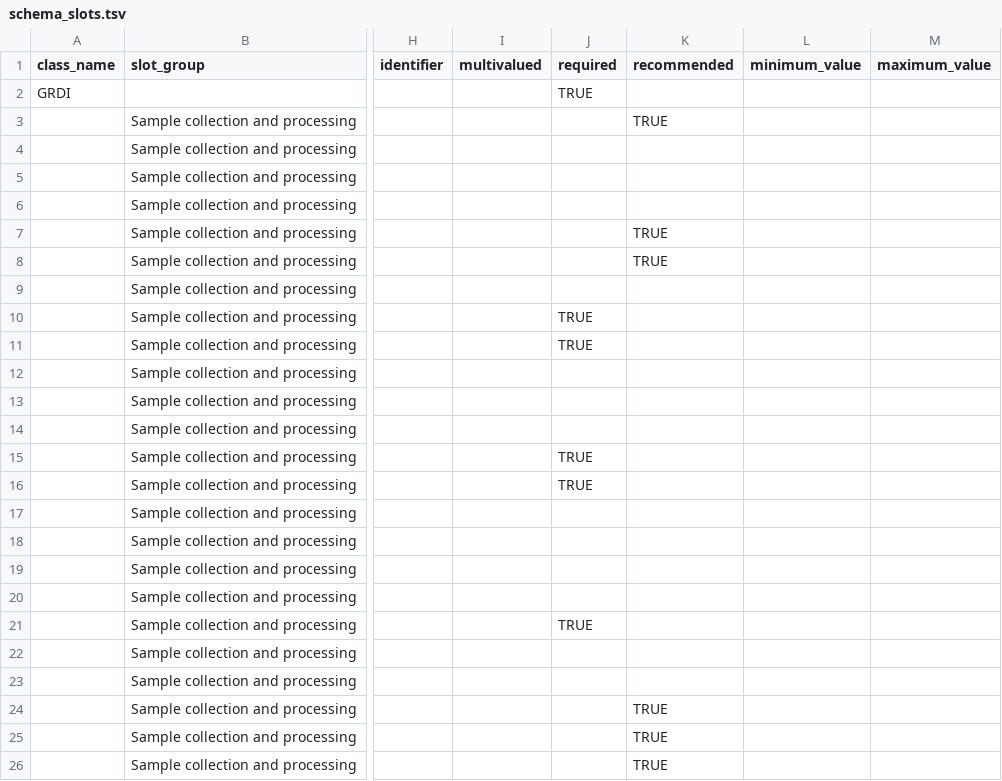
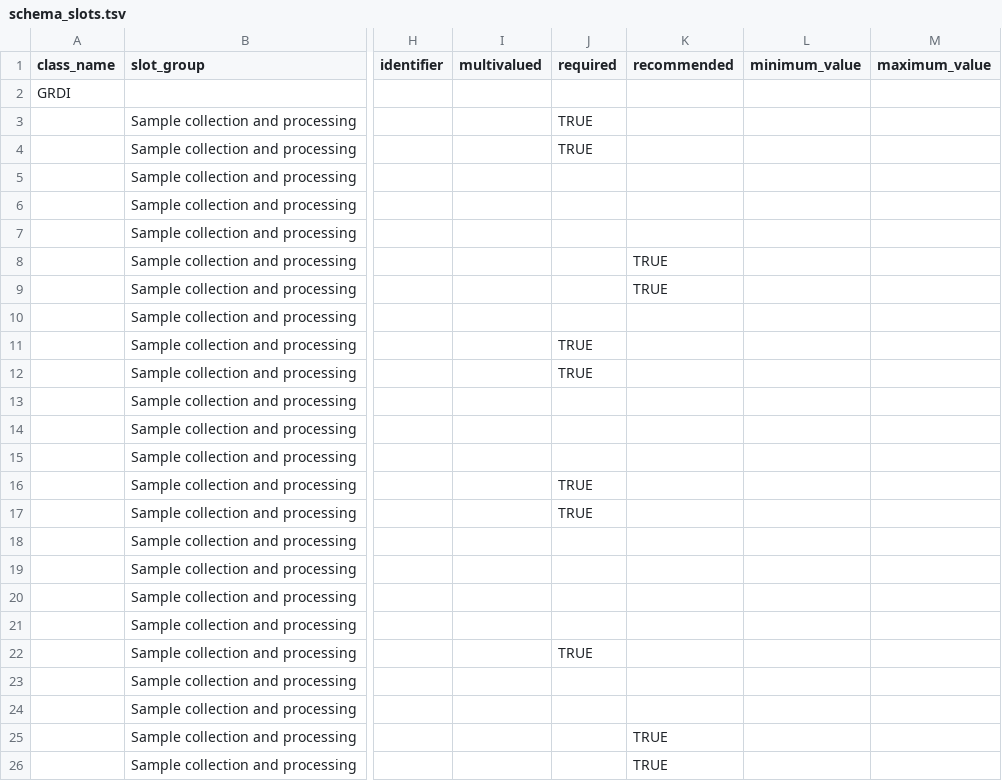
Before and after one commit to cidgoh/DataHarmonizer, a TSV file: template/grdi/schema_slots.tsv, drawn as a sheet; only a part is shown, gaps mark what is left out; the diff covers the shown part only; the diff names each change by its address in the sheet, - before the commit and + after, or states it on an @@ line.

```diff
--- a/template/grdi/schema_slots.tsv
+++ b/template/grdi/schema_slots.tsv
-J2 (required): TRUE
+J2 (required): (empty)
-J3:J4 (required): (empty)
+J3:J4 (required): TRUE
-K3 (recommended): TRUE
+K3 (recommended): (empty)
-K7 (recommended): TRUE
+K7 (recommended): (empty)
-K9 (recommended): (empty)
+K9 (recommended): TRUE
-J10 (required): TRUE
+J10 (required): (empty)
-J12 (required): (empty)
+J12 (required): TRUE
-J15 (required): TRUE
+J15 (required): (empty)
-J17 (required): (empty)
+J17 (required): TRUE
-J21 (required): TRUE
+J21 (required): (empty)
-J22 (required): (empty)
+J22 (required): TRUE
-K24 (recommended): TRUE
+K24 (recommended): (empty)
```
Also changed, not shown: 22 edited cells elsewhere in this file, template/canada_covid19/schema_slots.tsv, template/monkeypox/schema_slots.tsv, 17 other files.
